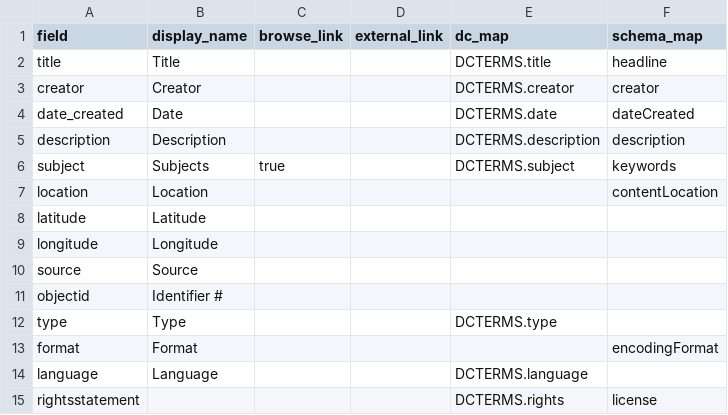
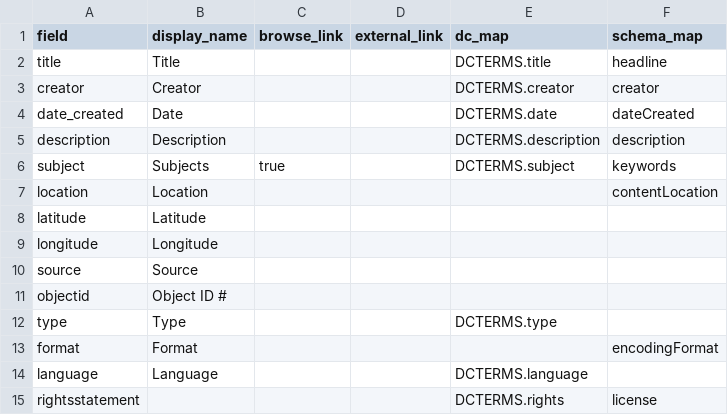
Before and after one commit to 1800nasi/bqkc, a CSV file: _data/config-metadata.csv, drawn as a sheet.

```diff
--- a/_data/config-metadata.csv
+++ b/_data/config-metadata.csv
@@ -10,3 +10,3 @@ longitude,Longitude,,,,
 source,Source,,,,
-objectid,Identifier #,,,,
+objectid,Object ID #,,,,
 type,Type,,,DCTERMS.type,
```
Also changed, not shown: _data/config-browse.csv, _data/config-nav.csv, 27 other files.
